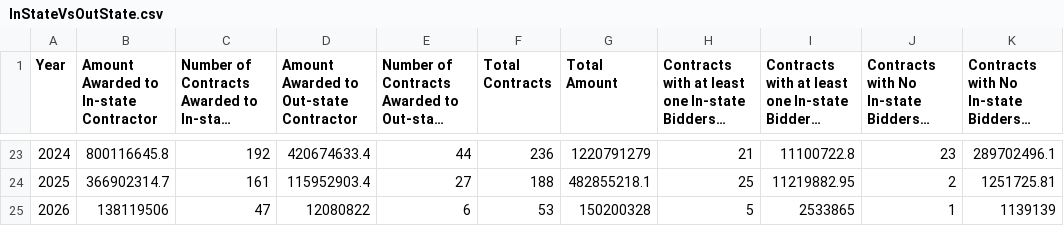
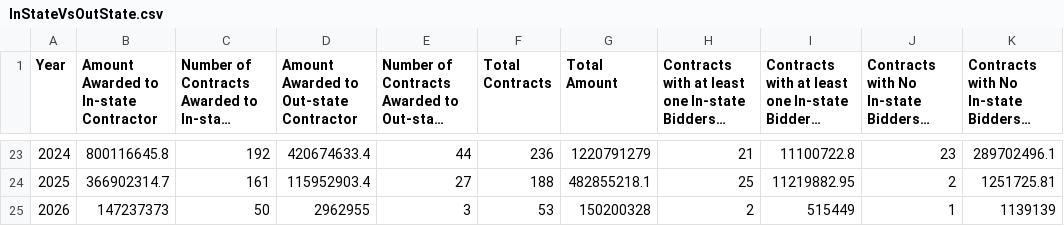
Before and after one commit to niwesh-ardot/pm-ccd-dashboard, a CSV file: data/InStateVsOutState.csv, drawn as a sheet; only a part is shown, gaps mark what is left out; long unchanged cells end in …; the diff names each change by its address in the sheet, - before the commit and + after, or states it on an @@ line.

Commit message:
Data on csv file updated - Upto Jan 2026

```diff
--- a/data/InStateVsOutState.csv
+++ b/data/InStateVsOutState.csv
-B25: 138119506
+B25: 147237373
-C25: 47
+C25: 50
-D25: 12080822
+D25: 2962955
-E25: 6
+E25: 3
-H25: 5
+H25: 2
-I25: 2533865
+I25: 515449
```
